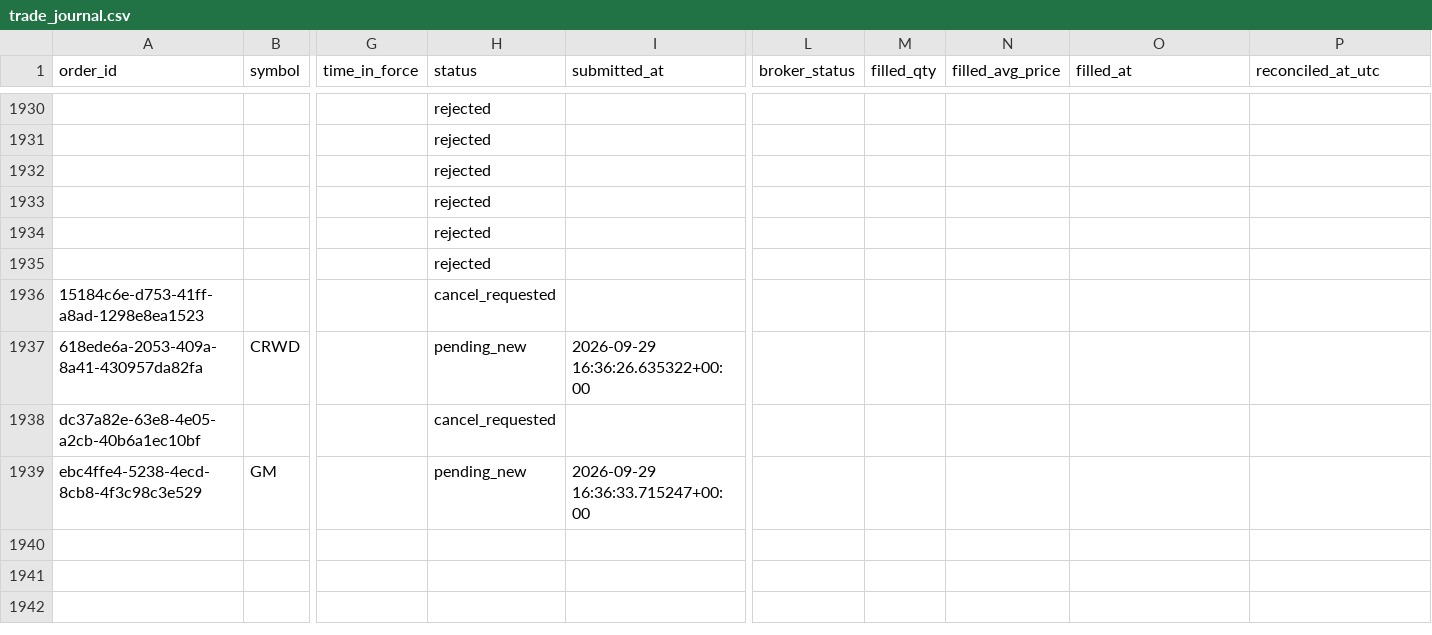
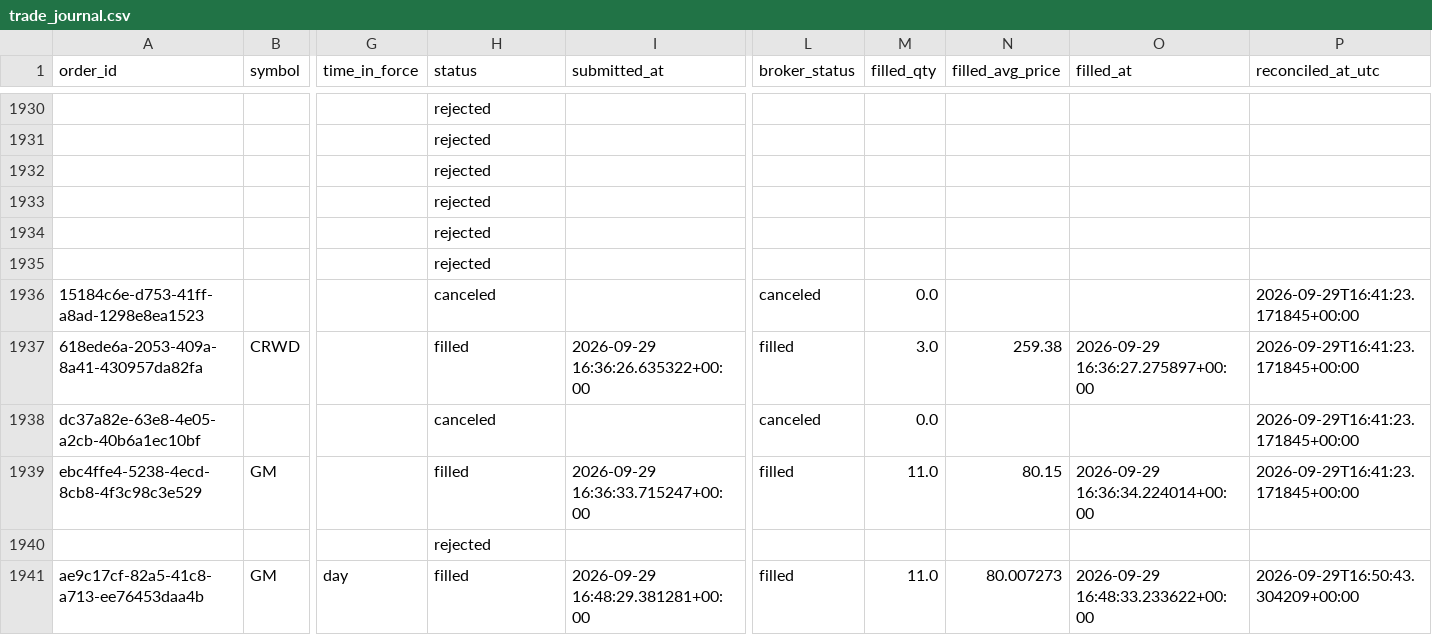
Before and after one commit to 6ixtyn9-sudo/Price, a CSV file: localdata/trade_journal.csv, drawn as a sheet; only a part is shown, gaps mark what is left out; rows hold the shown columns only; the diff covers the shown part only; the diff names each change by its address in the sheet, - before the commit and + after, or states it on an @@ line.

```diff
--- a/localdata/trade_journal.csv
+++ b/localdata/trade_journal.csv
-H1936 (status): cancel_requested
+H1936 (status): canceled
-L1936 (broker_status): (empty)
+L1936 (broker_status): canceled
-M1936 (filled_qty): (empty)
+M1936 (filled_qty): 0.0
-P1936:P1939 (reconciled_at_utc): (empty)
+P1936:P1939 (reconciled_at_utc): 2026-09-29T16:41:23.171845+00:00
-H1937 (status): pending_new
+H1937 (status): filled
-L1937 (broker_status): (empty)
+L1937 (broker_status): filled
-M1937 (filled_qty): (empty)
+M1937 (filled_qty): 3.0
-N1937 (filled_avg_price): (empty)
+N1937 (filled_avg_price): 259.38
-O1937 (filled_at): (empty)
+O1937 (filled_at): 2026-09-29 16:36:27.275897+00:00
-H1938 (status): cancel_requested
+H1938 (status): canceled
-L1938 (broker_status): (empty)
+L1938 (broker_status): canceled
-M1938 (filled_qty): (empty)
+M1938 (filled_qty): 0.0
-H1939 (status): pending_new
+H1939 (status): filled
-L1939 (broker_status): (empty)
+L1939 (broker_status): filled
-M1939 (filled_qty): (empty)
+M1939 (filled_qty): 11.0
-N1939 (filled_avg_price): (empty)
+N1939 (filled_avg_price): 80.15
-O1939 (filled_at): (empty)
+O1939 (filled_at): 2026-09-29 16:36:34.224014+00:00
+row 1940:  |  |  | rejected
+row 1941: ae9c17cf-82a5-41c8-a713-ee76453daa4b | GM | day | filled | 2026-09-29 16:48:29.381281+00:00 | filled | 11.0 | 80.007273 | 2026-09-29 16:48:33.233622+00:00 | 2026-09-29T16:50:43.304209+00:00
```
Also changed, not shown: 5 added rows and 6 edited cells elsewhere in this file, localdata/live_forward_returns.csv, 2 other files.
